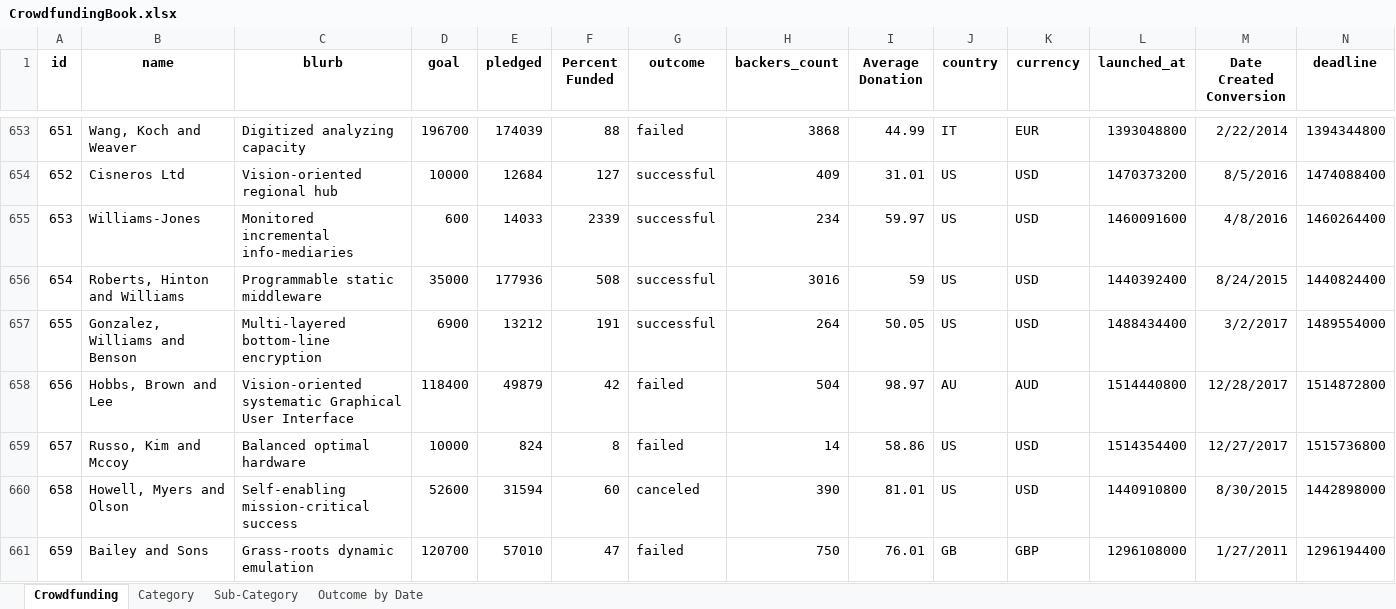
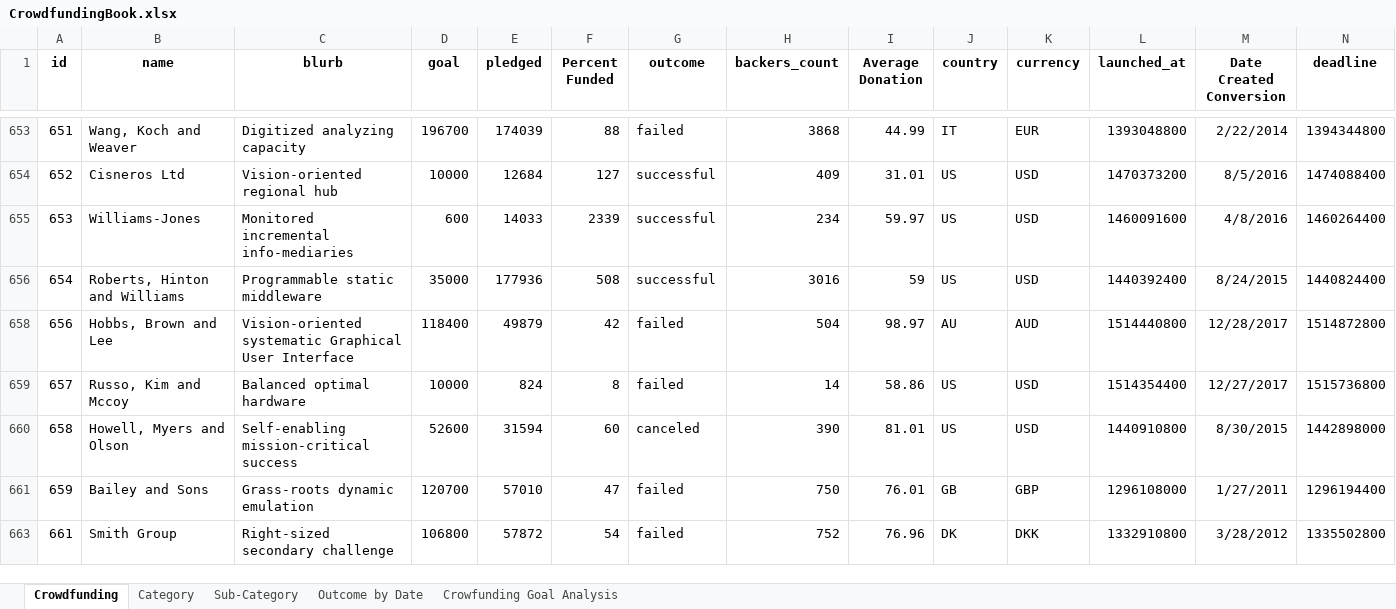
Before and after one commit to mlech413/excel-challenge, an Excel workbook: CrowdfundingBook.xlsx, sheet Crowdfunding, drawn as a sheet; only a part is shown, gaps mark what is left out; the shorter side is filled out with more unchanged rows; values as stored, in another font and other column widths than the file's, no borders; conditional formats not drawn; rows hold the shown columns only; the diff covers the shown part only; the diff names each change by its address in the sheet, - before the commit and + after, or states it on an @@ line.

Commit message:
Added sheet Crowfunding Goal Analysis

```diff
--- a/CrowdfundingBook.xlsx (sheet Crowdfunding)
+++ b/CrowdfundingBook.xlsx (sheet Crowdfunding)
+sheet tab: Crowfunding Goal Analysis
@@ row 657 hidden: 655 | Gonzalez, Williams and Benson | Multi-layered bottom-line encryption | 6900 | 13212 | 191 | successful | 264 | 50.05 | US | USD | 1488434400 | 3/2/2017 | 1489554000 @@
```
Also changed, not shown: 48 hidden or unhidden rows elsewhere in this sheet, charts or pictures.
